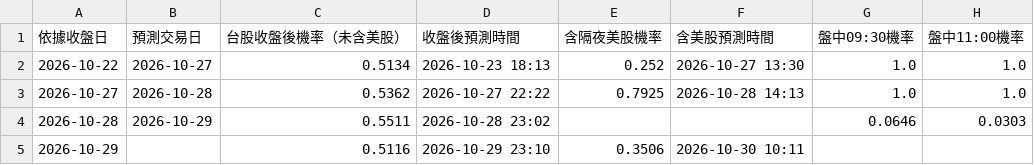
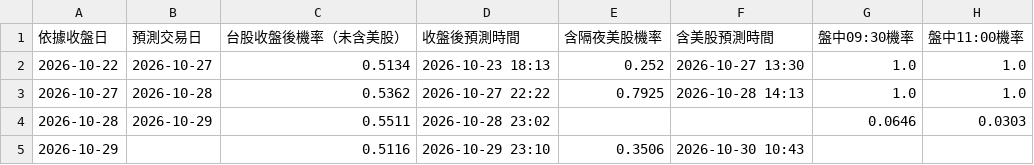
Before and after one commit to syubbb/taiex-dashboard, a CSV file: data/predictions.csv, drawn as a sheet; only a part is shown; the diff names each change by its address in the sheet, - before the commit and + after, or states it on an @@ line.

```diff
--- a/data/predictions.csv
+++ b/data/predictions.csv
-F5 (含美股預測時間): 2026-10-30 10:11
+F5 (含美股預測時間): 2026-10-30 10:43
```
Also changed, not shown: 2 other files.
